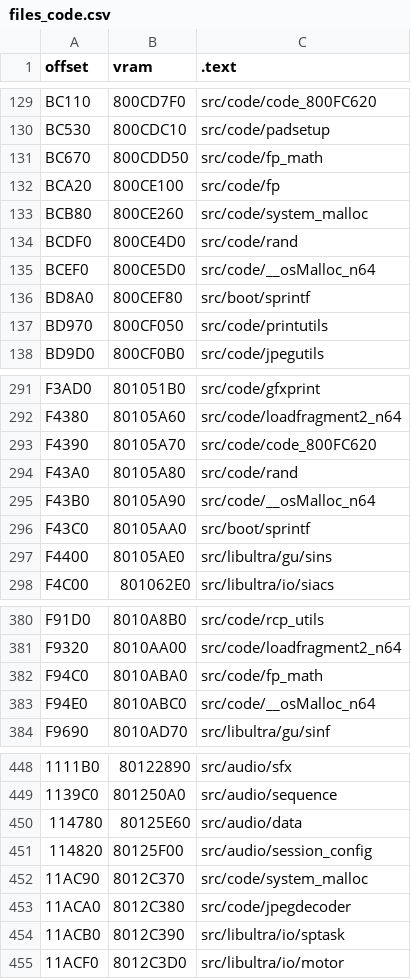
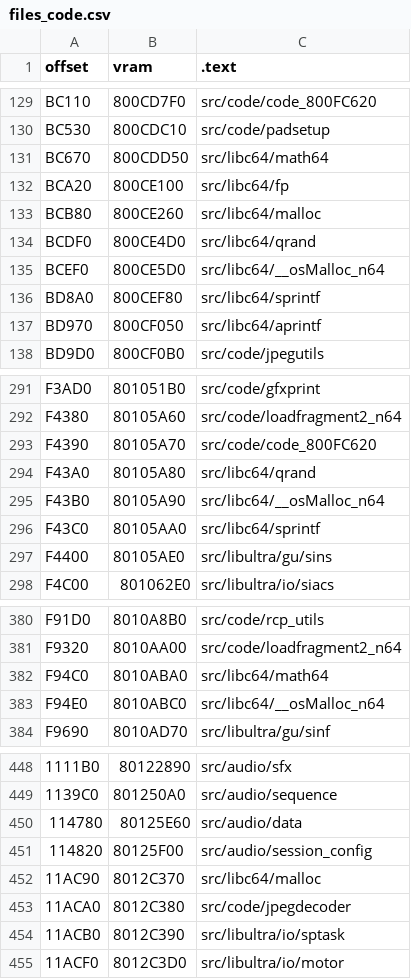
Before and after one commit to Dragorn421/oot, a CSV file: tools/disasm/ntsc-1.2/files_code.csv, drawn as a sheet; only a part is shown, gaps mark what is left out; the diff names each change by its address in the sheet, - before the commit and + after, or states it on an @@ line.

Commit message:
[headers 9] Add src/libc64/ and new "z64" rand.h (#2164)
* rand.h -> libc64/qrand.h

* Add rand.h with z64 rand wrappers

* yeet comment

* code/rand.c -> libc64/qrand.c

* fixup

* move libc64 source to src/libc64/

* fix

* bss

* update file splits disasm metadata

```diff
--- a/tools/disasm/ntsc-1.2/files_code.csv
+++ b/tools/disasm/ntsc-1.2/files_code.csv
-C131 (.text): src/code/fp_math
+C131 (.text): src/libc64/math64
-C132 (.text): src/code/fp
+C132 (.text): src/libc64/fp
-C133 (.text): src/code/system_malloc
+C133 (.text): src/libc64/malloc
-C134 (.text): src/code/rand
+C134 (.text): src/libc64/qrand
-C135 (.text): src/code/__osMalloc_n64
+C135 (.text): src/libc64/__osMalloc_n64
-C136 (.text): src/boot/sprintf
+C136 (.text): src/libc64/sprintf
-C137 (.text): src/code/printutils
+C137 (.text): src/libc64/aprintf
-C294 (.text): src/code/rand
+C294 (.text): src/libc64/qrand
-C295 (.text): src/code/__osMalloc_n64
+C295 (.text): src/libc64/__osMalloc_n64
-C296 (.text): src/boot/sprintf
+C296 (.text): src/libc64/sprintf
-C382 (.text): src/code/fp_math
+C382 (.text): src/libc64/math64
-C383 (.text): src/code/__osMalloc_n64
+C383 (.text): src/libc64/__osMalloc_n64
-C452 (.text): src/code/system_malloc
+C452 (.text): src/libc64/malloc
```
Also changed, not shown: 17 other files.
